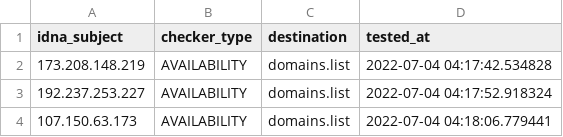
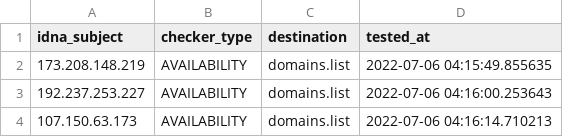
Before and after one commit to Ultimate-Hosts-Blacklist/Mitchell_Krog_Snooping_IPS, a CSV file: .pyfunceble/inactive.csv, drawn as a sheet.

```diff
--- a/.pyfunceble/inactive.csv
+++ b/.pyfunceble/inactive.csv
@@ -1,4 +1,4 @@
 idna_subject,checker_type,destination,tested_at
-173.208.148.219,AVAILABILITY,domains.list,2022-07-04 04:17:42.534828
-192.237.253.227,AVAILABILITY,domains.list,2022-07-04 04:17:52.918324
-107.150.63.173,AVAILABILITY,domains.list,2022-07-04 04:18:06.779441
+173.208.148.219,AVAILABILITY,domains.list,2022-07-06 04:15:49.855635
+192.237.253.227,AVAILABILITY,domains.list,2022-07-06 04:16:00.253643
+107.150.63.173,AVAILABILITY,domains.list,2022-07-06 04:16:14.710213
```
Also changed, not shown: 7 other files.
